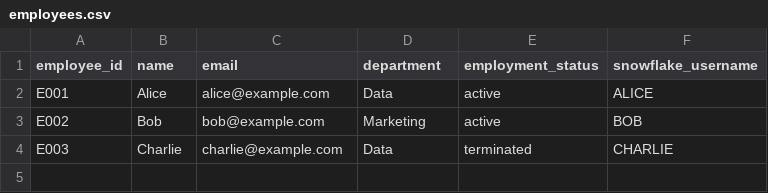
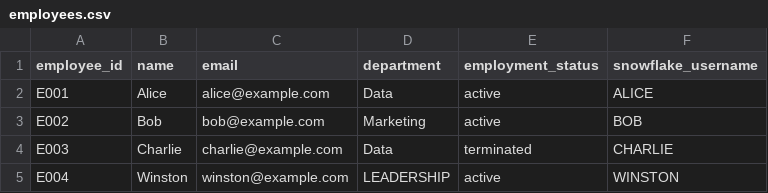
Before and after one commit to spencercsheehan1/iam-automation, a CSV file: judge/data/employees.csv, drawn as a sheet; the diff names each change by its address in the sheet, - before the commit and + after, or states it on an @@ line.

```diff
--- a/judge/data/employees.csv
+++ b/judge/data/employees.csv
+row 5: E004 | Winston | winston@example.com | LEADERSHIP | active | WINSTON
```
